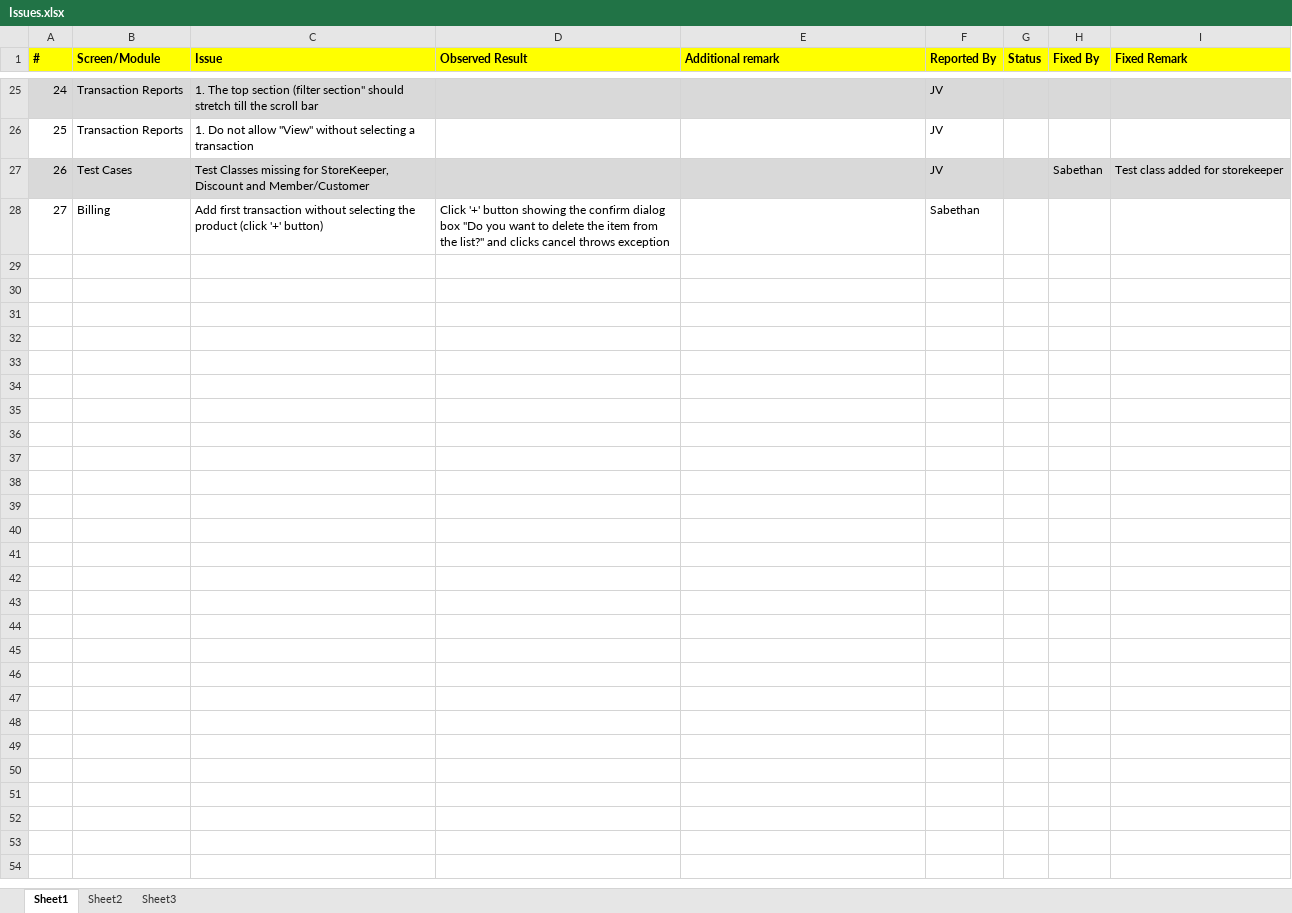
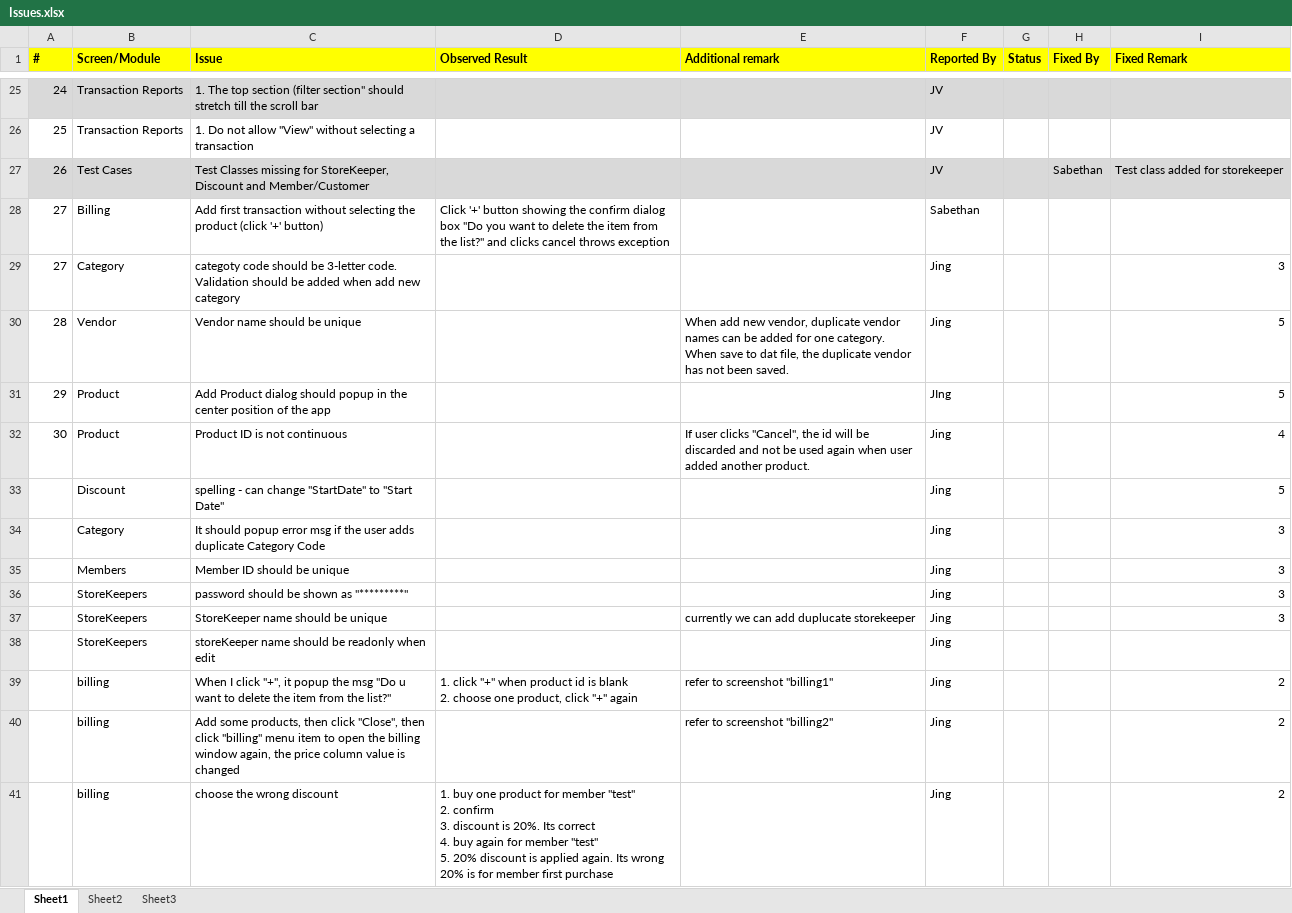
Before and after one commit to nikhilmetrani/souvenir-store, an Excel workbook: SouvenirStore/internal/Issues.xlsx, sheet Sheet1, drawn as a sheet; only a part is shown, gaps mark what is left out; values as stored, in another font and other column widths than the file's, no borders; ↵ is a line break in a cell; the diff names each change by its address in the sheet, - before the commit and + after, or states it on an @@ line.

Commit message:
Add some issues

```diff
--- a/SouvenirStore/internal/Issues.xlsx (sheet Sheet1)
+++ b/SouvenirStore/internal/Issues.xlsx (sheet Sheet1)
+row 29: 27 | Category | categoty code should be 3-letter code. Validation should be added when add new category |  |  | Jing |  |  | 3
+row 30: 28 | Vendor | Vendor name should be unique |  | When add new vendor, duplicate vendor names can be added for one category. ↵ When save to dat file, the duplicate vendor has not been saved. | Jing |  |  | 5
+row 31: 29 | Product | Add Product dialog should popup in the center position of the app |  |  | JIng |  |  | 5
+row 32: 30 | Product | Product ID is not continuous |  | If user clicks "Cancel", the id will be discarded and not be used again when user added another product. | Jing |  |  | 4
+row 33:  | Discount | spelling - can change "StartDate" to "Start Date" |  |  | Jing |  |  | 5
+row 34:  | Category | It should popup error msg if the user adds duplicate Category Code |  |  | Jing |  |  | 3
+row 35:  | Members | Member ID should be unique |  |  | Jing |  |  | 3
+row 36:  | StoreKeepers | password should be shown as "*********" |  |  | Jing |  |  | 3
+row 37:  | StoreKeepers | StoreKeeper name should be unique |  | currently we can add duplucate storekeeper | Jing |  |  | 3
+row 38:  | StoreKeepers | storeKeeper name should be readonly when edit |  |  | Jing
+row 39:  | billing | When I click "+", it popup the msg "Do u want to delete the item from the list?" | 1. click "+" when product id is blank ↵ 2. choose one product, click "+" again | refer to screenshot "billing1" | Jing |  |  | 2
+row 40:  | billing | Add some products, then click "Close", then click "billing" menu item to open the billing window again, the price column value is changed |  | refer to screenshot "billing2" | Jing |  |  | 2
+row 41:  | billing | choose the wrong discount | 1. buy one product for member "test" ↵ 2. confirm ↵ 3. discount is 20%. Its correct ↵ 4. buy again for member "test" ↵ 5. 20% discount is applied again. Its wrong ↵ 20% is for member first purchase |  | Jing |  |  | 2
```
